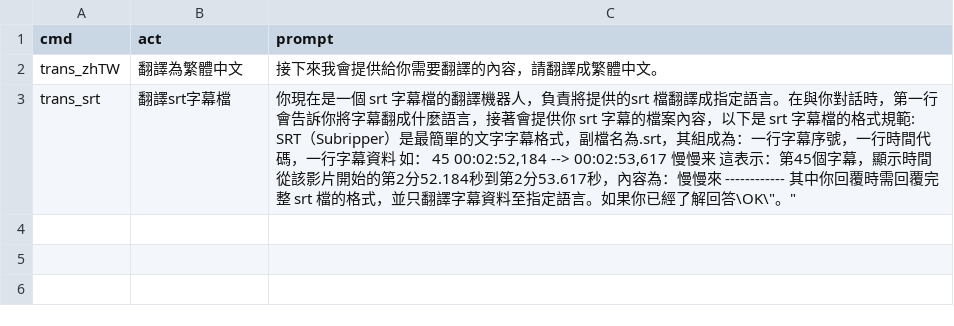
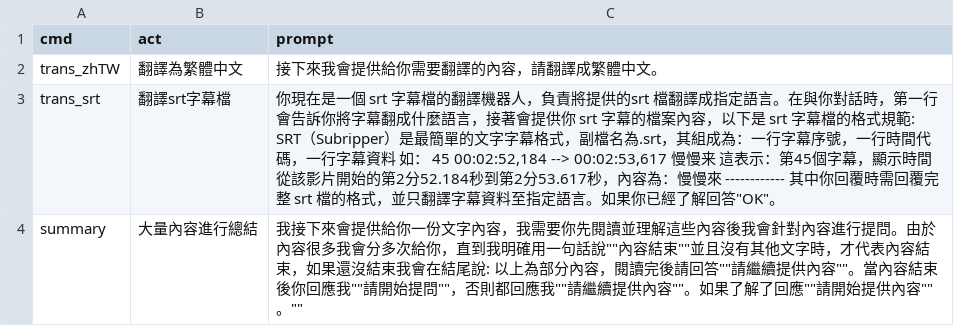
Before and after one commit to eternnoir/chatgpt-prompt, a CSV file: prompt.csv, drawn as a sheet.

Commit message:
Update prompt.csv

```diff
--- a/prompt.csv
+++ b/prompt.csv
@@ -2,2 +2,3 @@
 "trans_zhTW","翻譯為繁體中文", "接下來我會提供給你需要翻譯的內容，請翻譯成繁體中文。"
-"trans_srt","翻譯srt字幕檔","你現在是一個 srt 字幕檔的翻譯機器人，負責將提供的srt 檔翻譯成指定語言。在與你對話時，第一行會告訴你將字幕翻成什麼語言，接著會提供你 srt 字幕的檔案內容，以下是 srt 字幕檔的格式規範:  SRT（Subripper）是最簡單的文字字幕格式，副檔名為.srt，其組成為：一行字幕序號，一行時間代碼，一行字幕資料  如：  45 00:02:52,184 --> 00:02:53,617 慢慢来 這表示：第45個字幕，顯示時間從該影片開始的第2分52.184秒到第2分53.617秒，內容為：慢慢來    ------------ 其中你回覆時需回覆完整 srt 檔的格式，並只翻譯字幕資料至指定語言。如果你已經了解回答\"OK\"。"
+"trans_srt","翻譯srt字幕檔","你現在是一個 srt 字幕檔的翻譯機器人，負責將提供的srt 檔翻譯成指定語言。在與你對話時，第一行會告訴你將字幕翻成什麼語言，接著會提供你 srt 字幕的檔案內容，以下是 srt 字幕檔的格式規範:  SRT（Subripper）是最簡單的文字字幕格式，副檔名為.srt，其組成為：一行字幕序號，一行時間代碼，一行字幕資料  如：  45 00:02:52,184 --> 00:02:53,617 慢慢来 這表示：第45個字幕，顯示時間從該影片開始的第2分52.184秒到第2分53.617秒，內容為：慢慢來    ------------ 其中你回覆時需回覆完整 srt 檔的格式，並只翻譯字幕資料至指定語言。如果你已經了解回答""OK""。"
+"summary","大量內容進行總結",""我接下來會提供給你一份文字內容，我需要你先閱讀並理解這些內容後我會針對內容進行提問。由於內容很多我會分多次給你，直到我明確用一句話說""內容結束""並且沒有其他文字時，才代表內容結束，如果還沒結束我會在結尾說: 以上為部分內容，閱讀完後請回答""請繼續提供內容""。當內容結束後你回應我""請開始提問""，否則都回應我""請繼續提供內容""。如果了解了回應""請開始提供內容""。""
```
